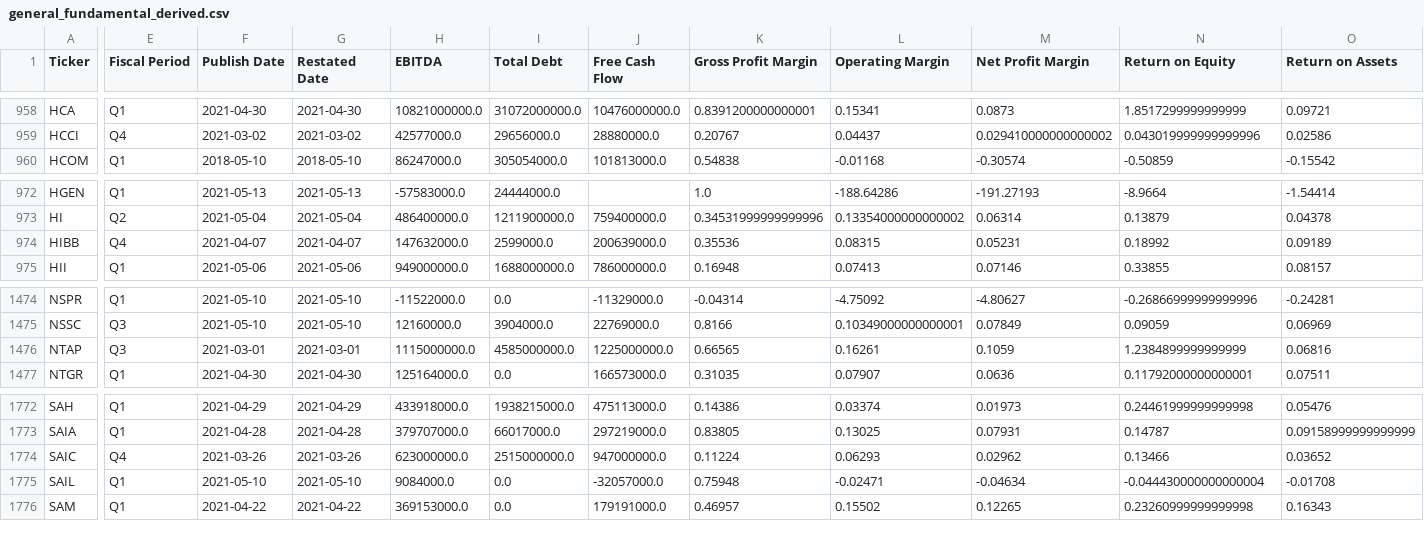
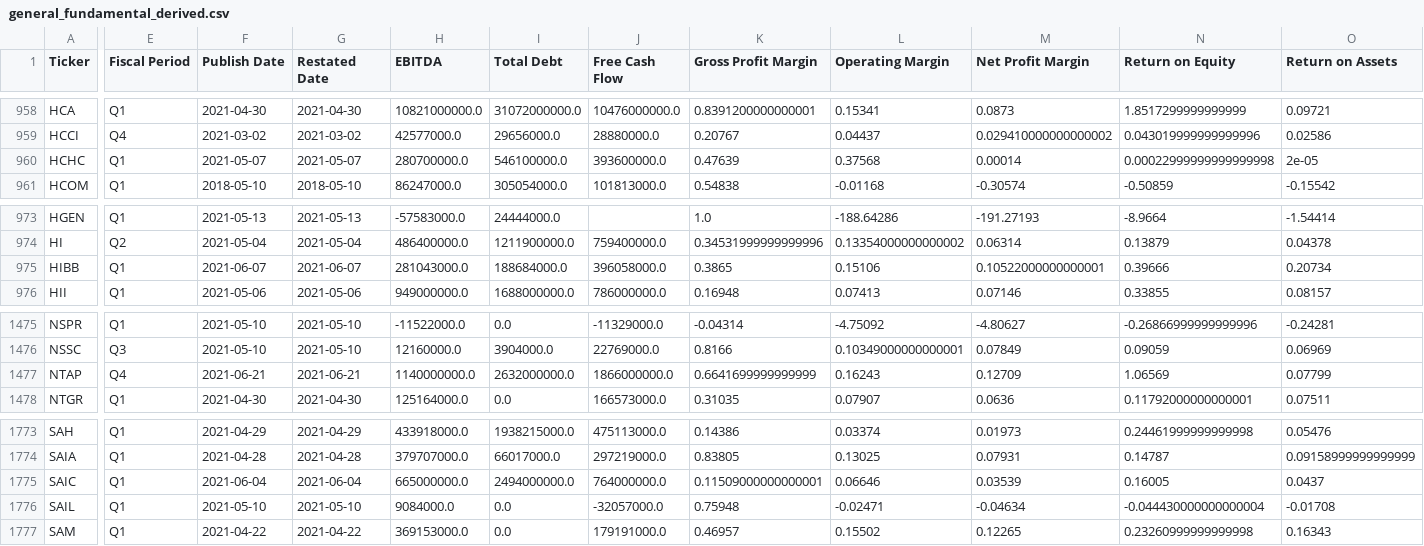
Before and after one commit to gardnmi/valuation-dashboard, a CSV file: data/general_fundamental_derived.csv, drawn as a sheet; only a part is shown, gaps mark what is left out; addresses are those after the commit; rows hold the shown columns only; the diff covers the shown part only; the diff names each change by its address in the sheet, - before the commit and + after, or states it on an @@ line.

```diff
--- a/data/general_fundamental_derived.csv
+++ b/data/general_fundamental_derived.csv
+row 960: HCHC | Q1 | 2021-05-07 | 2021-05-07 | 280700000.0 | 546100000.0 | 393600000.0 | 0.47639 | 0.37568 | 0.00014 | 0.00022999999999999998 | 2e-05
-E975 (Fiscal Period): Q4
+E975 (Fiscal Period): Q1
-F975 (Publish Date): 2021-04-07
+F975 (Publish Date): 2021-06-07
-G975 (Restated Date): 2021-04-07
+G975 (Restated Date): 2021-06-07
-H975 (EBITDA): 147632000.0
+H975 (EBITDA): 281043000.0
-I975 (Total Debt): 2599000.0
+I975 (Total Debt): 188684000.0
-J975 (Free Cash Flow): 200639000.0
+J975 (Free Cash Flow): 396058000.0
-K975 (Gross Profit Margin): 0.35536
+K975 (Gross Profit Margin): 0.3865
-L975 (Operating Margin): 0.08315
+L975 (Operating Margin): 0.15106
-M975 (Net Profit Margin): 0.05231
+M975 (Net Profit Margin): 0.10522000000000001
-N975 (Return on Equity): 0.18992
+N975 (Return on Equity): 0.39666
-O975 (Return on Assets): 0.09189
+O975 (Return on Assets): 0.20734
-E1477 (Fiscal Period): Q3
+E1477 (Fiscal Period): Q4
-F1477 (Publish Date): 2021-03-01
+F1477 (Publish Date): 2021-06-21
-G1477 (Restated Date): 2021-03-01
+G1477 (Restated Date): 2021-06-21
-H1477 (EBITDA): 1115000000.0
+H1477 (EBITDA): 1140000000.0
-I1477 (Total Debt): 4585000000.0
+I1477 (Total Debt): 2632000000.0
-J1477 (Free Cash Flow): 1225000000.0
+J1477 (Free Cash Flow): 1866000000.0
-K1477 (Gross Profit Margin): 0.66565
+K1477 (Gross Profit Margin): 0.6641699999999999
-L1477 (Operating Margin): 0.16261
+L1477 (Operating Margin): 0.16243
-M1477 (Net Profit Margin): 0.1059
+M1477 (Net Profit Margin): 0.12709
-N1477 (Return on Equity): 1.2384899999999999
+N1477 (Return on Equity): 1.06569
-O1477 (Return on Assets): 0.06816
+O1477 (Return on Assets): 0.07799
-E1775 (Fiscal Period): Q4
+E1775 (Fiscal Period): Q1
-F1775 (Publish Date): 2021-03-26
+F1775 (Publish Date): 2021-06-04
-G1775 (Restated Date): 2021-03-26
+G1775 (Restated Date): 2021-06-04
-H1775 (EBITDA): 623000000.0
+H1775 (EBITDA): 665000000.0
-I1775 (Total Debt): 2515000000.0
+I1775 (Total Debt): 2494000000.0
-J1775 (Free Cash Flow): 947000000.0
+J1775 (Free Cash Flow): 764000000.0
-K1775 (Gross Profit Margin): 0.11224
+K1775 (Gross Profit Margin): 0.11509000000000001
-L1775 (Operating Margin): 0.06293
+L1775 (Operating Margin): 0.06646
-M1775 (Net Profit Margin): 0.02962
+M1775 (Net Profit Margin): 0.03539
-N1775 (Return on Equity): 0.13466
+N1775 (Return on Equity): 0.16005
-O1775 (Return on Assets): 0.03652
+O1775 (Return on Assets): 0.0437
```
Also changed, not shown: 134 edited cells elsewhere in this file, data/banks_predictions.csv, data/general_balance.csv, 13 other files.
